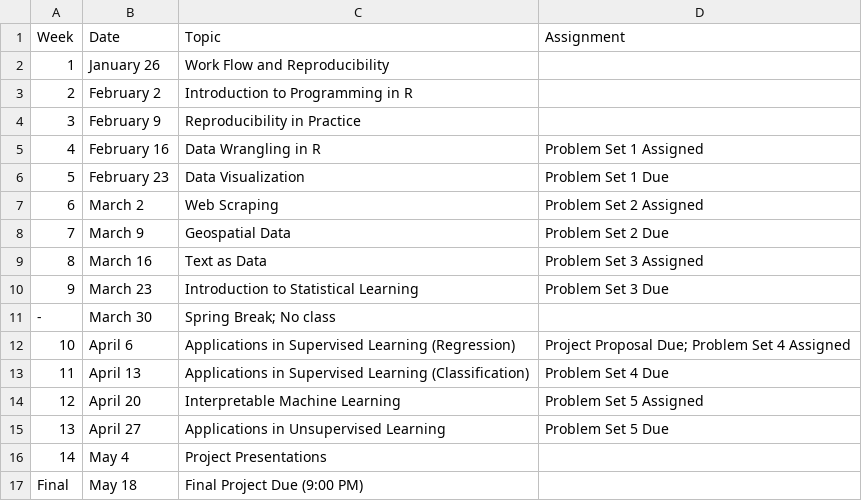
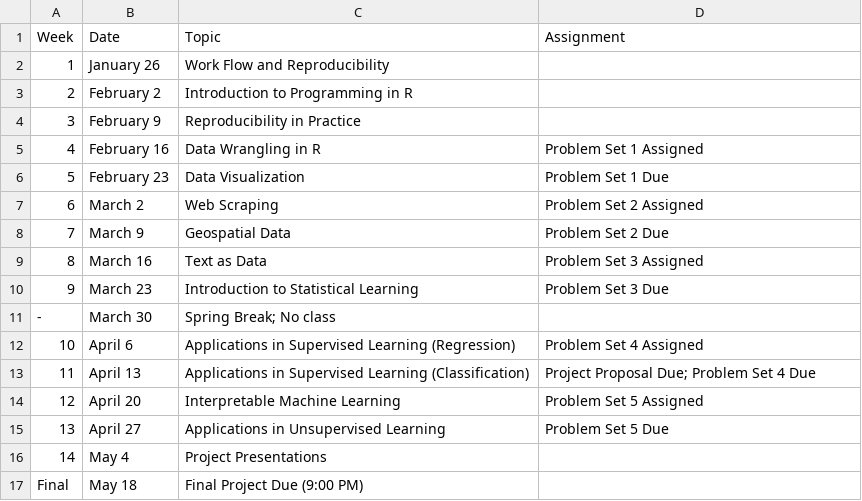
Before and after one commit to edunford/ppol670, a CSV file: Syllabus/fall-2021-timeline.csv, drawn as a sheet.

Commit message:
Add week 8 sync materials; w9 async; and update project and syllabus to reflect new (extended) due date.

```diff
--- a/Syllabus/fall-2021-timeline.csv
+++ b/Syllabus/fall-2021-timeline.csv
@@ -11,4 +11,4 @@ Week,Date, Topic, Assignment
 -,March 30,Spring Break; No class,
-10,April 6,Applications in Supervised Learning (Regression),Project Proposal Due; Problem Set 4 Assigned
-11,April 13,Applications in Supervised Learning (Classification),Problem Set 4 Due
+10,April 6,Applications in Supervised Learning (Regression),Problem Set 4 Assigned
+11,April 13,Applications in Supervised Learning (Classification),Project Proposal Due; Problem Set 4 Due
 12,April 20,Interpretable Machine Learning, Problem Set 5 Assigned
```
Also changed, not shown: 10 other files.
